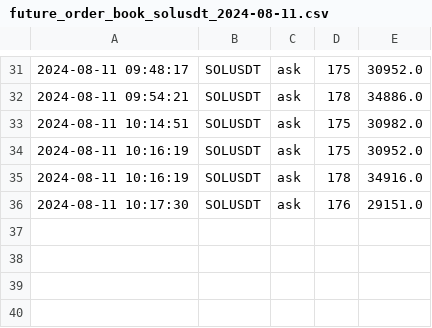
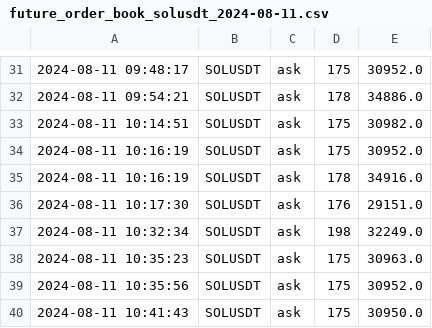
Before and after one commit to caotuanvu123/ob-btc-future, a CSV file: csv/futures/future_order_book_solusdt_2024-08-11.csv, drawn as a sheet; only a part is shown, gaps mark what is left out.

```diff
--- a/csv/futures/future_order_book_solusdt_2024-08-11.csv
+++ b/csv/futures/future_order_book_solusdt_2024-08-11.csv
@@ -36 +36,5 @@
 2024-08-11 10:17:30,SOLUSDT,ask,176,29151.0
+2024-08-11 10:32:34,SOLUSDT,ask,198,32249.0
+2024-08-11 10:35:23,SOLUSDT,ask,175,30963.0
+2024-08-11 10:35:56,SOLUSDT,ask,175,30952.0
+2024-08-11 10:41:43,SOLUSDT,ask,175,30950.0
```
Also changed, not shown: csv/futures/future_order_book_btcusdt_2024-08-11.csv, csv/futures/future_order_book_ethusdt_2024-08-11.csv, 3 other files.
